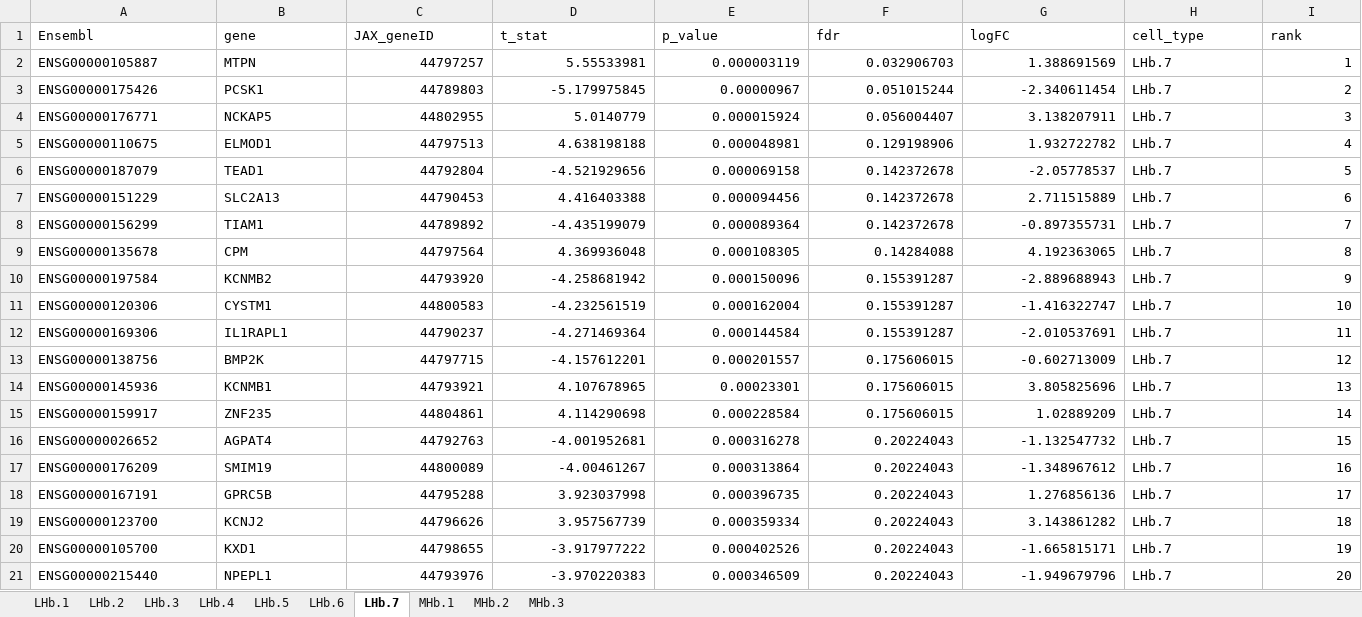
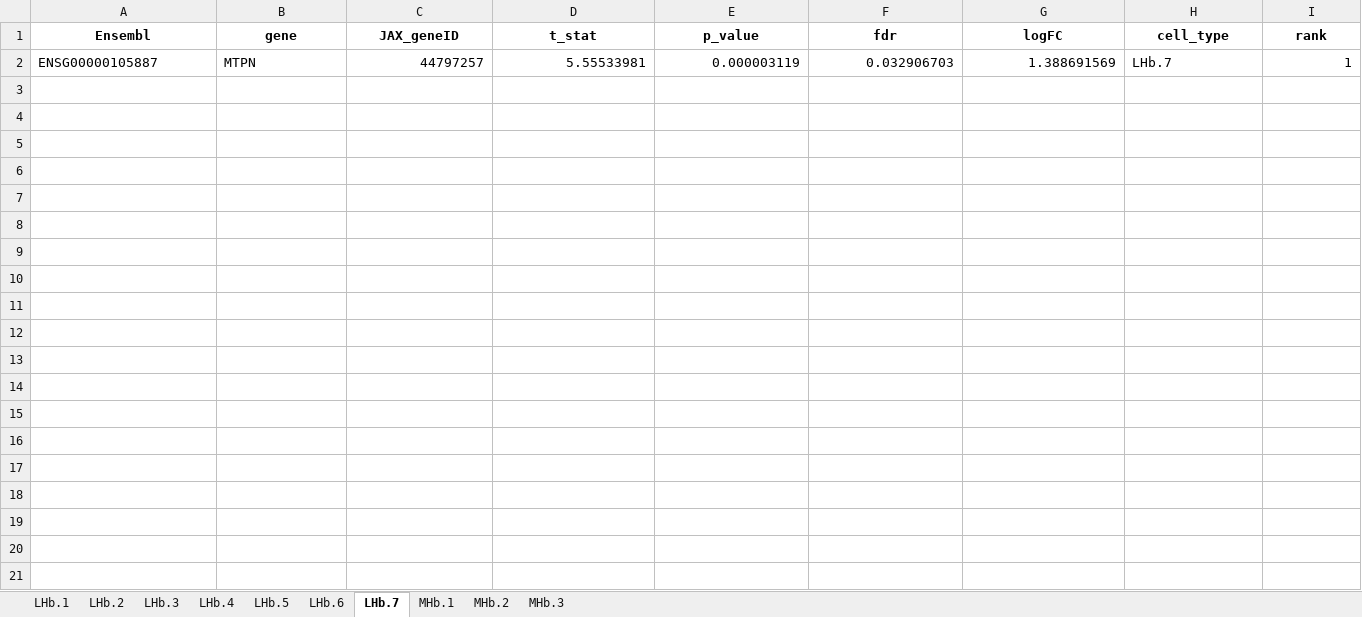
Before and after one commit to LieberInstitute/Habenula_Pilot, an Excel workbook: processed-data/09_cross_species_analysis/Hashikawa_cross_species_enrichment/Hashikawa_enrichment-hsap_neuron.xlsx, sheet LHb.7, drawn as a sheet; only a part is shown; values as stored, in another font and other column widths than the file's, no borders; the diff covers the shown part only; the diff names each change by its address in the sheet, - before the commit and + after, or states it on an @@ line.

```diff
--- a/processed-data/09_cross_species_analysis/Hashikawa_cross_species_enrichment/Hashikawa_enrichment-hsap_neuron.xlsx (sheet LHb.7)
+++ b/processed-data/09_cross_species_analysis/Hashikawa_cross_species_enrichment/Hashikawa_enrichment-hsap_neuron.xlsx (sheet LHb.7)
@@ A1:I1 bold: off → on, alignment: left → center @@
-row 3: ENSG00000175426 | PCSK1 | 44789803 | -5.179975845 | 0.00000967 | 0.051015244 | -2.340611454 | LHb.7 | 2
-row 4: ENSG00000176771 | NCKAP5 | 44802955 | 5.0140779 | 0.000015924 | 0.056004407 | 3.138207911 | LHb.7 | 3
-row 5: ENSG00000110675 | ELMOD1 | 44797513 | 4.638198188 | 0.000048981 | 0.129198906 | 1.932722782 | LHb.7 | 4
-row 6: ENSG00000187079 | TEAD1 | 44792804 | -4.521929656 | 0.000069158 | 0.142372678 | -2.05778537 | LHb.7 | 5
-row 7: ENSG00000151229 | SLC2A13 | 44790453 | 4.416403388 | 0.000094456 | 0.142372678 | 2.711515889 | LHb.7 | 6
-row 8: ENSG00000156299 | TIAM1 | 44789892 | -4.435199079 | 0.000089364 | 0.142372678 | -0.897355731 | LHb.7 | 7
-row 9: ENSG00000135678 | CPM | 44797564 | 4.369936048 | 0.000108305 | 0.14284088 | 4.192363065 | LHb.7 | 8
-row 10: ENSG00000197584 | KCNMB2 | 44793920 | -4.258681942 | 0.000150096 | 0.155391287 | -2.889688943 | LHb.7 | 9
-row 11: ENSG00000120306 | CYSTM1 | 44800583 | -4.232561519 | 0.000162004 | 0.155391287 | -1.416322747 | LHb.7 | 10
-row 12: ENSG00000169306 | IL1RAPL1 | 44790237 | -4.271469364 | 0.000144584 | 0.155391287 | -2.010537691 | LHb.7 | 11
-row 13: ENSG00000138756 | BMP2K | 44797715 | -4.157612201 | 0.000201557 | 0.175606015 | -0.602713009 | LHb.7 | 12
-row 14: ENSG00000145936 | KCNMB1 | 44793921 | 4.107678965 | 0.00023301 | 0.175606015 | 3.805825696 | LHb.7 | 13
-row 15: ENSG00000159917 | ZNF235 | 44804861 | 4.114290698 | 0.000228584 | 0.175606015 | 1.02889209 | LHb.7 | 14
-row 16: ENSG00000026652 | AGPAT4 | 44792763 | -4.001952681 | 0.000316278 | 0.20224043 | -1.132547732 | LHb.7 | 15
-row 17: ENSG00000176209 | SMIM19 | 44800089 | -4.00461267 | 0.000313864 | 0.20224043 | -1.348967612 | LHb.7 | 16
-row 18: ENSG00000167191 | GPRC5B | 44795288 | 3.923037998 | 0.000396735 | 0.20224043 | 1.276856136 | LHb.7 | 17
-row 19: ENSG00000123700 | KCNJ2 | 44796626 | 3.957567739 | 0.000359334 | 0.20224043 | 3.143861282 | LHb.7 | 18
-row 20: ENSG00000105700 | KXD1 | 44798655 | -3.917977222 | 0.000402526 | 0.20224043 | -1.665815171 | LHb.7 | 19
-row 21: ENSG00000215440 | NPEPL1 | 44793976 | -3.970220383 | 0.000346509 | 0.20224043 | -1.949679796 | LHb.7 | 20
```
Also changed, not shown: 80 removed rows elsewhere in this sheet, sheet MHb.3, sheet MHb.2, sheet MHb.1, sheet LHb.5, sheet LHb.4, sheet LHb.3, 3 more sheets, processed-data/09_cross_species_analysis/Hashikawa_cross_species_enrichment/Hashikawa_enrichment-mouse_neuron.xlsx, 2 other files.
